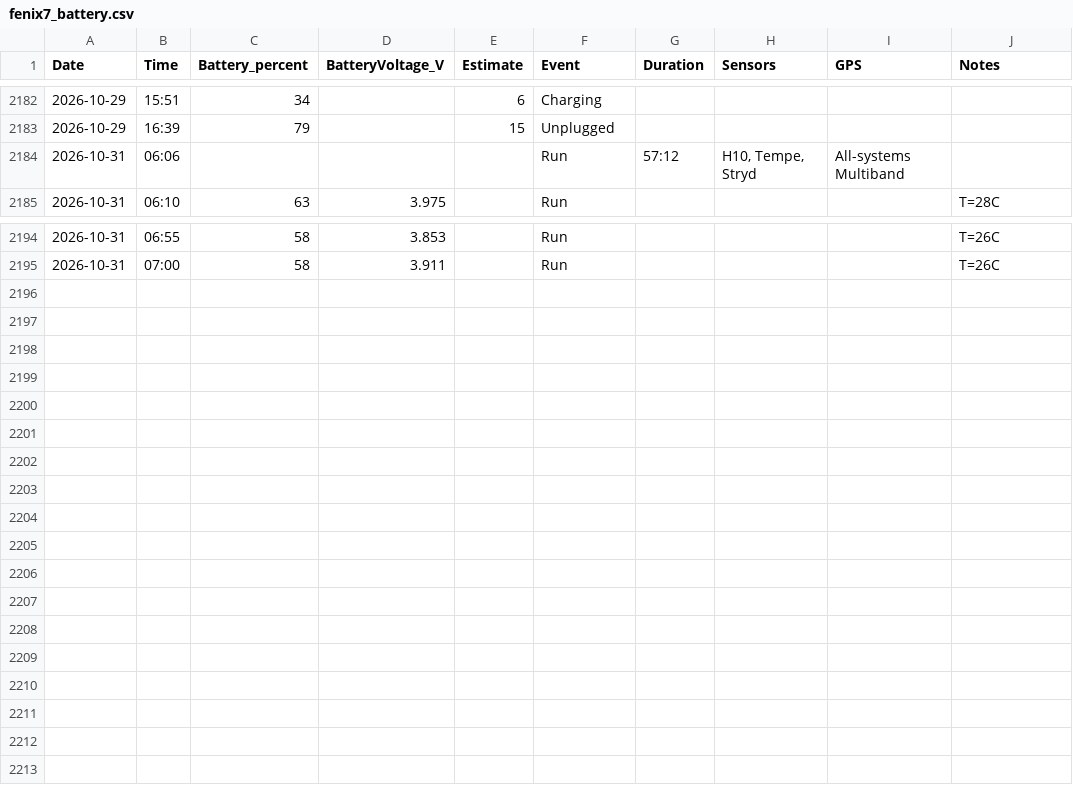
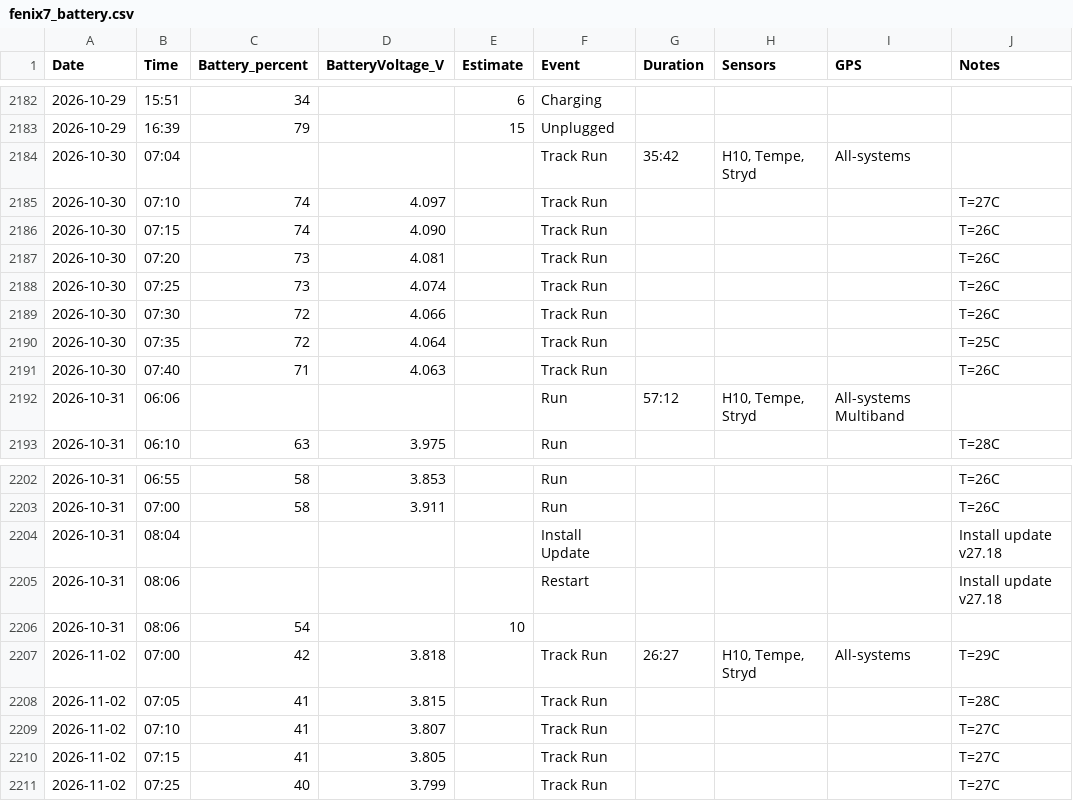
Before and after one commit to kaevinlaw/fenix7_batt, a CSV file: fenix7_battery.csv, drawn as a sheet; only a part is shown, gaps mark what is left out; the diff names each change by its address in the sheet, - before the commit and + after, or states it on an @@ line.

Commit message:
20261102

```diff
--- a/fenix7_battery.csv
+++ b/fenix7_battery.csv
+row 2184: 2026-10-30 | 07:04 |  |  |  | Track Run | 35:42 | H10, Tempe, Stryd | All-systems
+row 2185: 2026-10-30 | 07:10 | 74 | 4.097 |  | Track Run |  |  |  | T=27C
+row 2186: 2026-10-30 | 07:15 | 74 | 4.090 |  | Track Run |  |  |  | T=26C
+row 2187: 2026-10-30 | 07:20 | 73 | 4.081 |  | Track Run |  |  |  | T=26C
+row 2188: 2026-10-30 | 07:25 | 73 | 4.074 |  | Track Run |  |  |  | T=26C
+row 2189: 2026-10-30 | 07:30 | 72 | 4.066 |  | Track Run |  |  |  | T=26C
+row 2190: 2026-10-30 | 07:35 | 72 | 4.064 |  | Track Run |  |  |  | T=25C
+row 2191: 2026-10-30 | 07:40 | 71 | 4.063 |  | Track Run |  |  |  | T=26C
+row 2204: 2026-10-31 | 08:04 |  |  |  | Install Update |  |  |  | Install update v27.18
+row 2205: 2026-10-31 | 08:06 |  |  |  | Restart |  |  |  | Install update v27.18
+row 2206: 2026-10-31 | 08:06 | 54 |  | 10
+row 2207: 2026-11-02 | 07:00 | 42 | 3.818 |  | Track Run | 26:27 | H10, Tempe, Stryd | All-systems | T=29C
+row 2208: 2026-11-02 | 07:05 | 41 | 3.815 |  | Track Run |  |  |  | T=28C
+row 2209: 2026-11-02 | 07:10 | 41 | 3.807 |  | Track Run |  |  |  | T=27C
+row 2210: 2026-11-02 | 07:15 | 41 | 3.805 |  | Track Run |  |  |  | T=27C
+row 2211: 2026-11-02 | 07:25 | 40 | 3.799 |  | Track Run |  |  |  | T=27C
```
